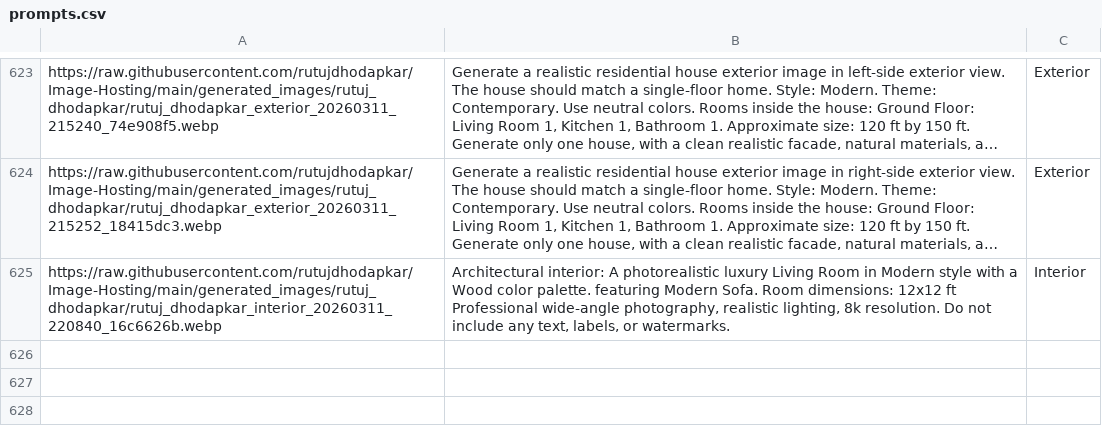
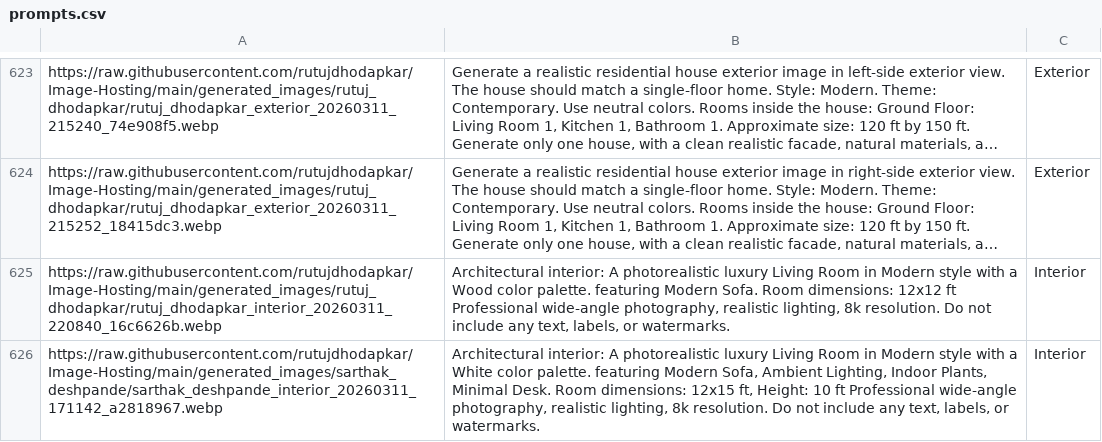
Before and after one commit to rutujdhodapkar/Image-Hosting, a CSV file: prompts.csv, drawn as a sheet; only a part is shown, gaps mark what is left out; long unchanged cells end in …; the diff names each change by its address in the sheet, - before the commit and + after, or states it on an @@ line.

Commit message:
Update prompts.csv with new Interior

```diff
--- a/prompts.csv
+++ b/prompts.csv
+row 626: https://raw.githubusercontent.com/rutujdhodapkar/Image-Hosting/main/generated_images/sarthak_deshpande/sarthak_deshpande_interior_20260311_171142_a2818967.webp | Architectural interior: A photorealistic luxury Living Room in Modern style with a White color palette. featuring Modern Sofa, Ambient Lighting, Indoor Plants, Minimal Desk. Room dimensions: 12x15 ft, Height: 10 ft Professional wide-angle photography, realistic lighting, 8k resolution. Do not include any text, labels, or watermarks. | Interior
```
